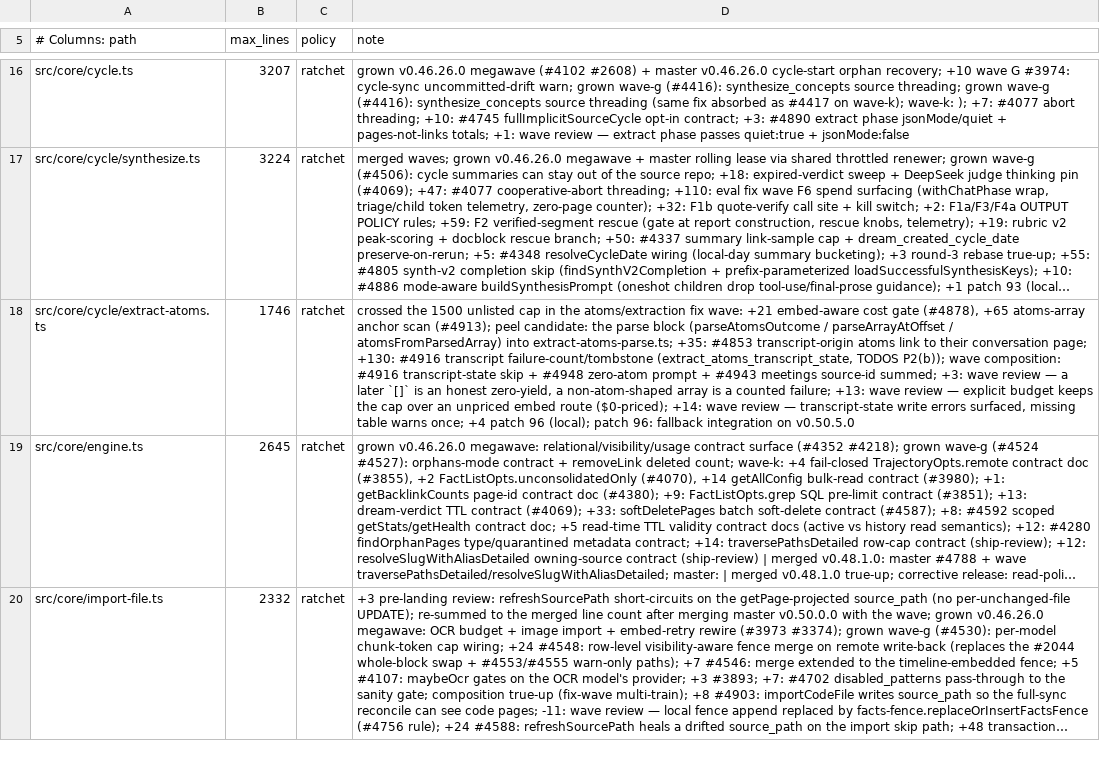
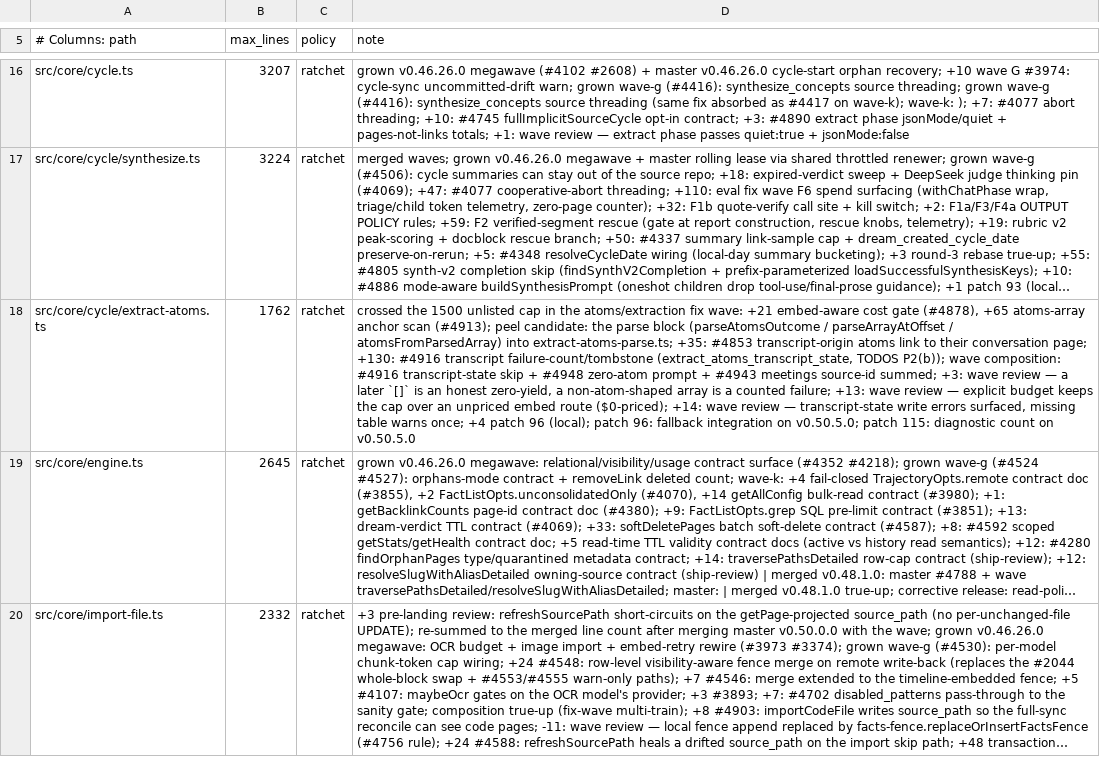
Before and after one commit to Masashi-Ono0611/gbrain, a TSV file: scripts/module-size-limits.tsv, drawn as a sheet; only a part is shown, gaps mark what is left out; long unchanged cells end in …; the diff names each change by its address in the sheet, - before the commit and + after, or states it on an @@ line.

Commit message:
patch 115: surface extract_atoms source_changed count, diagnostic-only (upstream PR #4927 — Ready, CI green)

```diff
--- a/scripts/module-size-limits.tsv
+++ b/scripts/module-size-limits.tsv
-B18 (max_lines): 1746
+B18 (max_lines): 1762
-D18 (note): …integration on v0.50.5.0
+D18 (note): …integration on v0.50.5.0; patch 115: diagnostic count on v0.50.5.0
```
Also changed, not shown: 5 other files.
